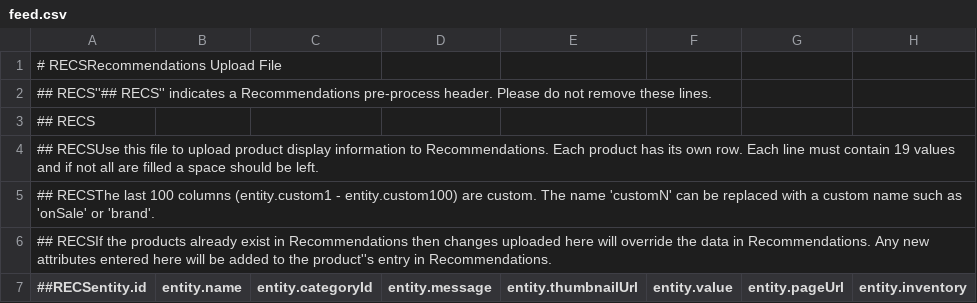
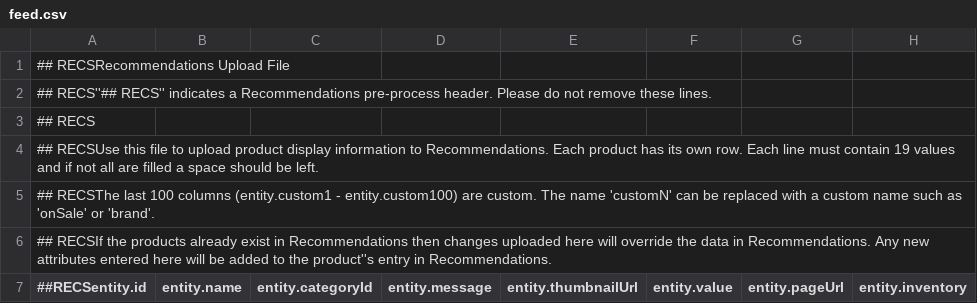
Before and after one commit to smuthusivasankar/dhiviyashop, a CSV file: public/products/feed.csv, drawn as a sheet; only a part is shown; the diff names each change by its address in the sheet, - before the commit and + after, or states it on an @@ line.

Commit message:
feed

```diff
--- a/public/products/feed.csv
+++ b/public/products/feed.csv
-A1 (##RECSentity.id): # RECSRecommendations Upload File
+A1 (##RECSentity.id): ## RECSRecommendations Upload File
```
